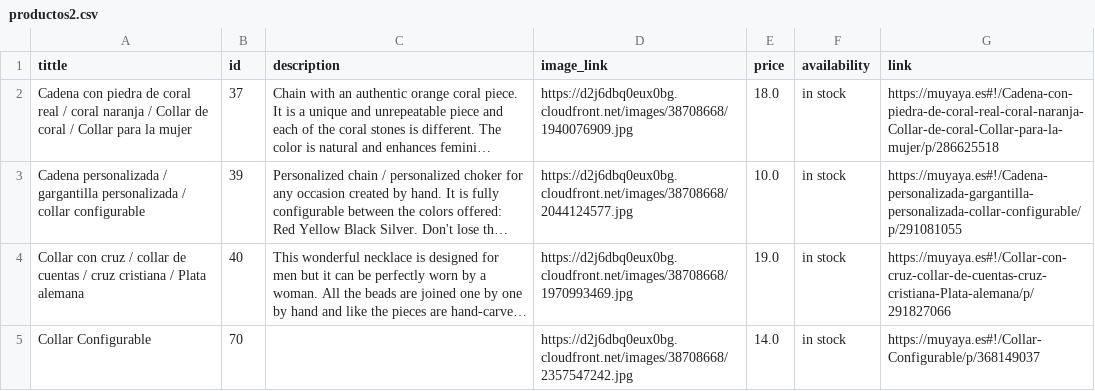
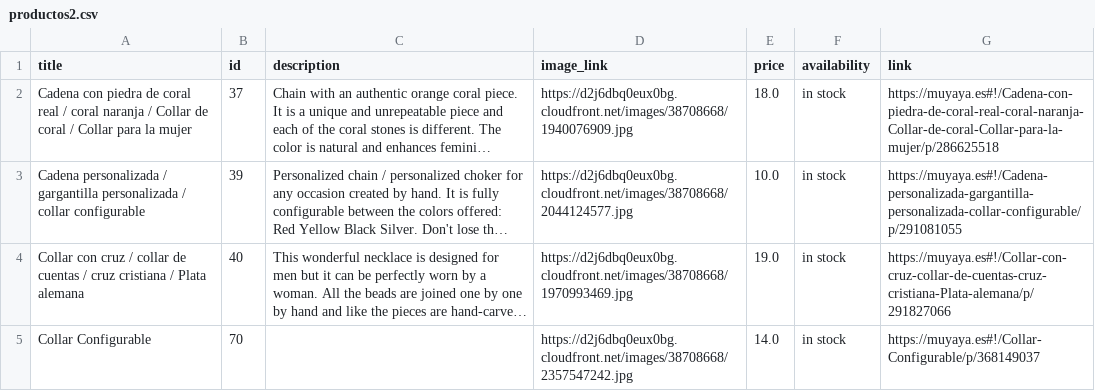
Before and after one commit to pabloinigo/feedcsv, a CSV file: productos2.csv, drawn as a sheet; only a part is shown; long unchanged cells end in …; the diff names each change by its address in the sheet, - before the commit and + after, or states it on an @@ line.

Commit message:
Add files via upload

```diff
--- a/productos2.csv
+++ b/productos2.csv
-A1: tittle
+A1: title
```
